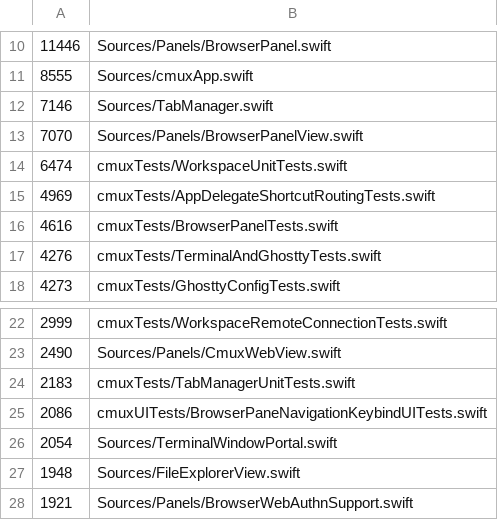
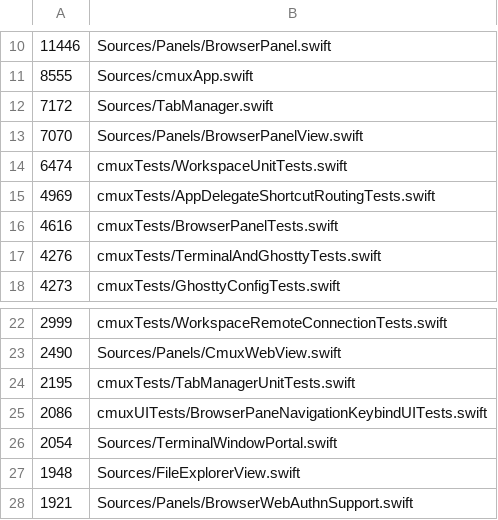
Before and after one commit to youdidwhat-towho/cmux, a TSV file: .github/swift-file-length-budget.tsv, drawn as a sheet; only a part is shown, gaps mark what is left out.

```diff
--- a/.github/swift-file-length-budget.tsv
+++ b/.github/swift-file-length-budget.tsv
@@ -11,3 +11,3 @@
 8555	Sources/cmuxApp.swift
-7146	Sources/TabManager.swift
+7172	Sources/TabManager.swift
 7070	Sources/Panels/BrowserPanelView.swift
@@ -23,3 +23,3 @@
 2490	Sources/Panels/CmuxWebView.swift
-2183	cmuxTests/TabManagerUnitTests.swift
+2195	cmuxTests/TabManagerUnitTests.swift
 2086	cmuxUITests/BrowserPaneNavigationKeybindUITests.swift
```
Also changed, not shown: 2 other files.
